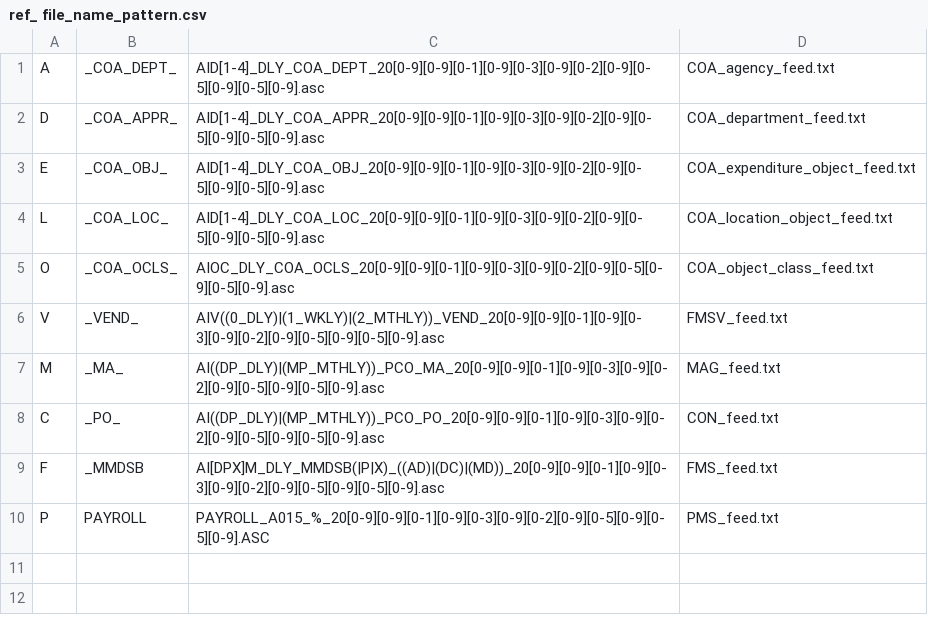
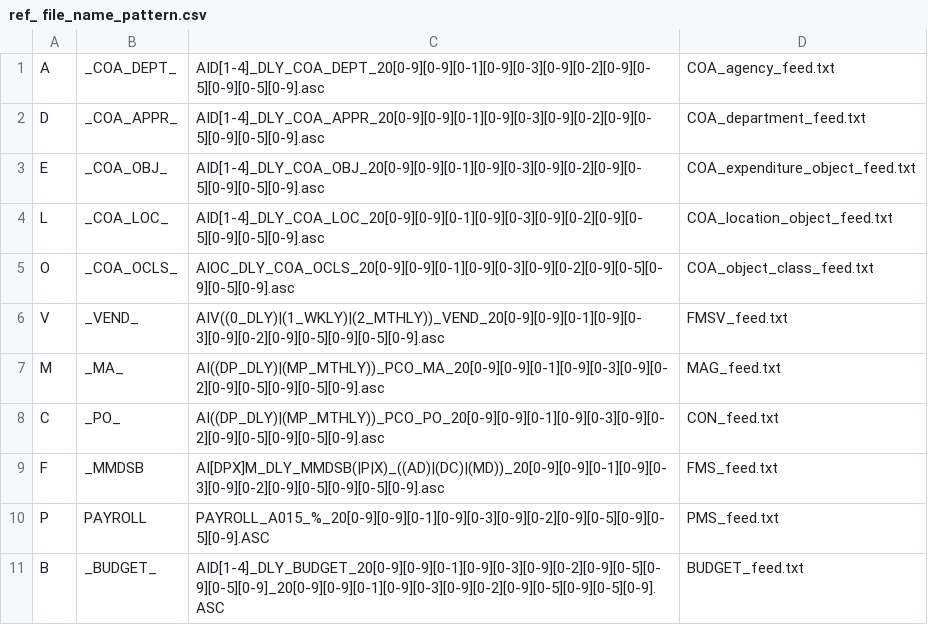
Before and after one commit to vasili4/Checkbook, a CSV file: checkbook/DB scripts/ScriptsForInitialSetUp/ref_ file_name_pattern.csv, drawn as a sheet.

```diff
--- a/checkbook/DB scripts/ScriptsForInitialSetUp/ref_ file_name_pattern.csv
+++ b/checkbook/DB scripts/ScriptsForInitialSetUp/ref_ file_name_pattern.csv
@@ -10 +10,2 @@ F,_MMDSB,AI[DPX]M_DLY_MMDSB(|P|X)_((AD)|(DC)|(MD))_20[0-9][0-9][0-1][0-9][0-3][0
 P,PAYROLL,PAYROLL_A015_%_20[0-9][0-9][0-1][0-9][0-3][0-9][0-2][0-9][0-5][0-9][0-5][0-9].ASC,PMS_feed.txt
+B,_BUDGET_,AID[1-4]_DLY_BUDGET_20[0-9][0-9][0-1][0-9][0-3][0-9][0-2][0-9][0-5][0-9][0-5][0-9]_20[0-9][0-9][0-1][0-9][0-3][0-9][0-2][0-9][0-5][0-9][0-5][0-9].ASC,BUDGET_feed.txt
```
Also changed, not shown: checkbook/DB scripts/ScriptsForInitialSetUp/ref_column_mapping.csv, checkbook/DB scripts/ScriptsForInitialSetUp/ref_data_source.csv, 1 other file.
